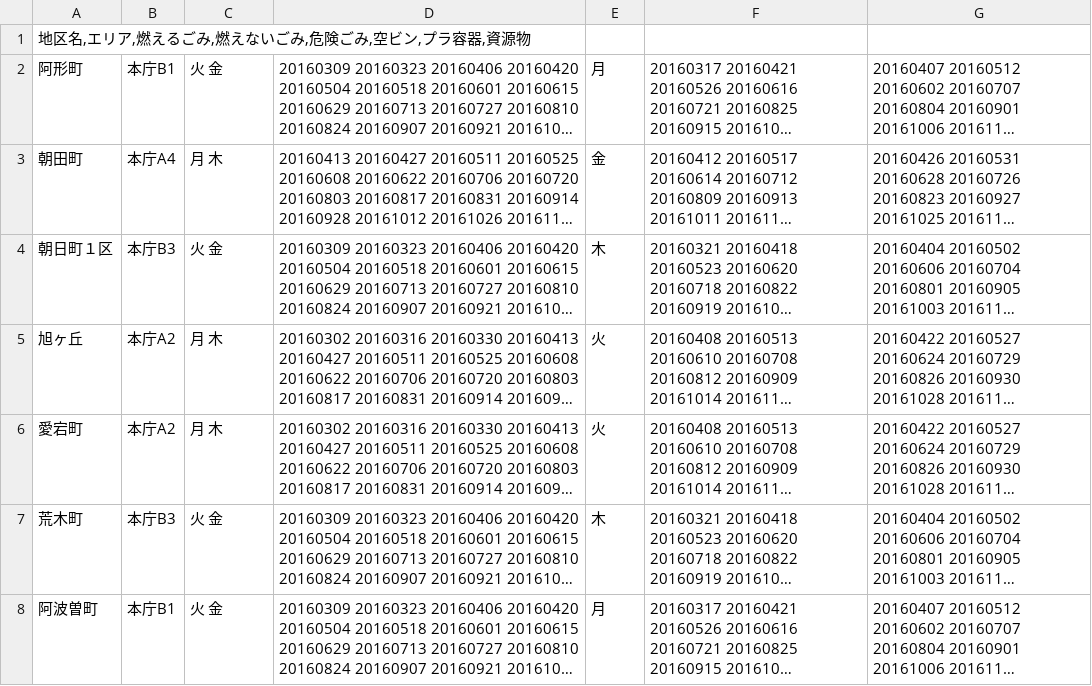
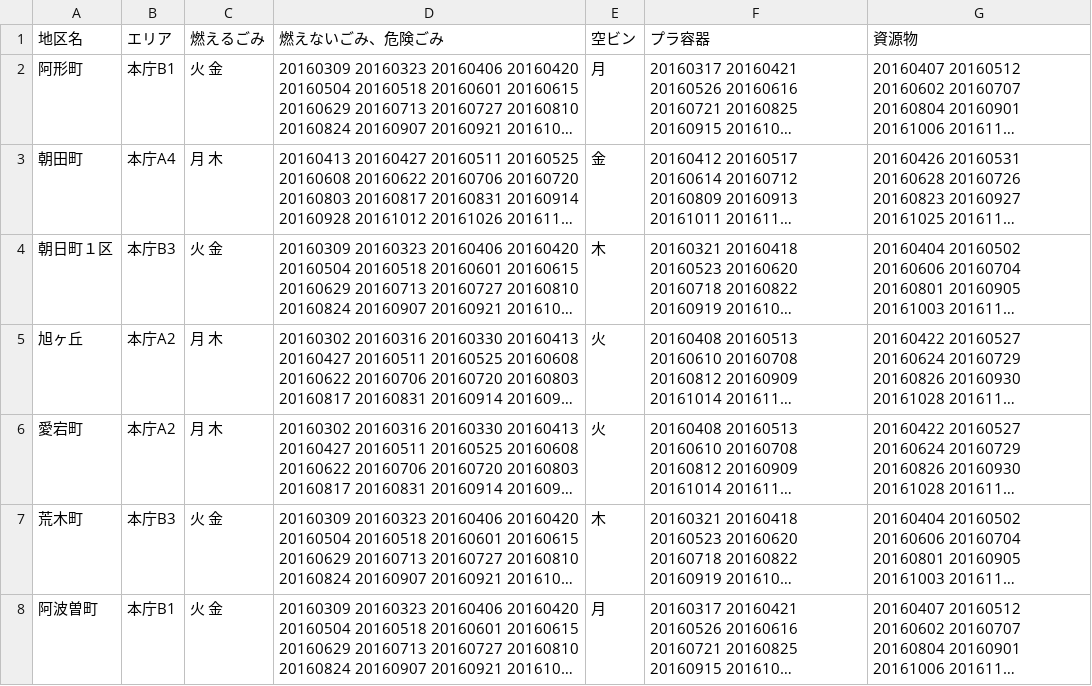
Before and after one commit to matsusakahon/5374, a CSV file: data/area_days.csv, drawn as a sheet; only a part is shown; long unchanged cells end in …; removed rows and columns are numbered as before the commit, all else as after; the diff names each change by its address in the sheet, - before the commit and + after, or states it on an @@ line.

Commit message:
Update area_days.csv

```diff
--- a/data/area_days.csv
+++ b/data/area_days.csv
-row 1: 地区名,エリア,燃えるごみ,燃えないごみ,危険ごみ,空ビン,プラ容器,資源物
+row 1: 地区名 | エリア | 燃えるごみ | 燃えないごみ、危険ごみ | 空ビン | プラ容器 | 資源物
```
